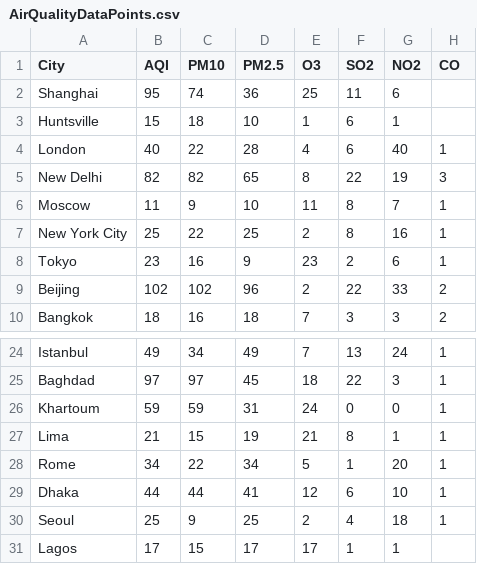
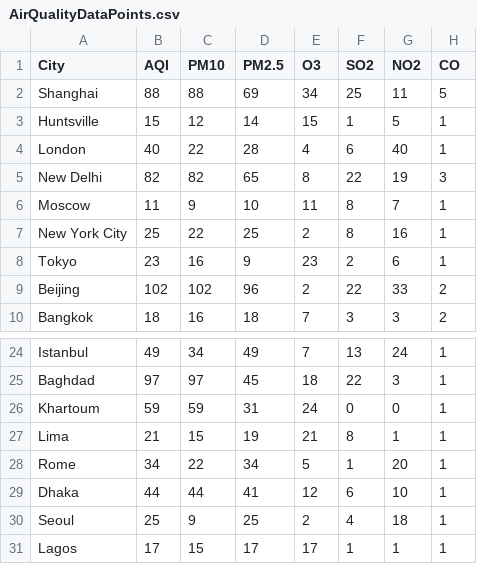
Before and after one commit to d1splayname/Biocode-Medhack-Project, a CSV file: program/AirQualityDataPoints.csv, drawn as a sheet; only a part is shown, gaps mark what is left out.

Commit message:
update air quality csv file

```diff
--- a/program/AirQualityDataPoints.csv
+++ b/program/AirQualityDataPoints.csv
@@ -1,4 +1,4 @@
 City,AQI,PM10,PM2.5,O3,SO2,NO2,CO
-Shanghai,95,74,36,25,11,6
-Huntsville,15,18,10,1,6,1
+Shanghai,88,88,69,34,25,11,5
+Huntsville,15,12,14,15,1,5,1
 London,40,22,28,4,6,40,1
@@ -30,2 +30,2 @@ Dhaka,44,44,41,12,6,10,1
 Seoul,25,9,25,2,4,18,1
-Lagos,17,15,17,17,1,1
+Lagos,17,15,17,17,1,1,1
```
